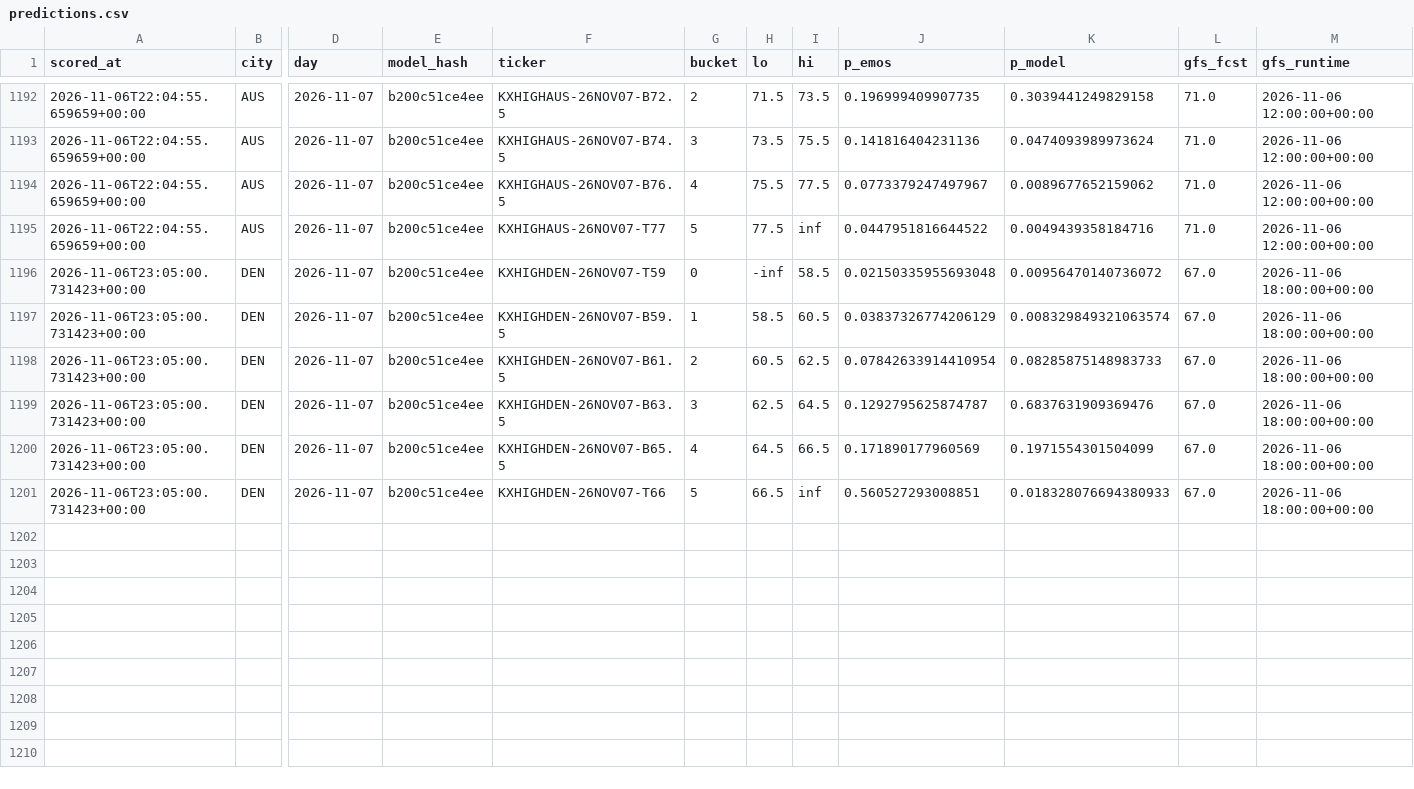
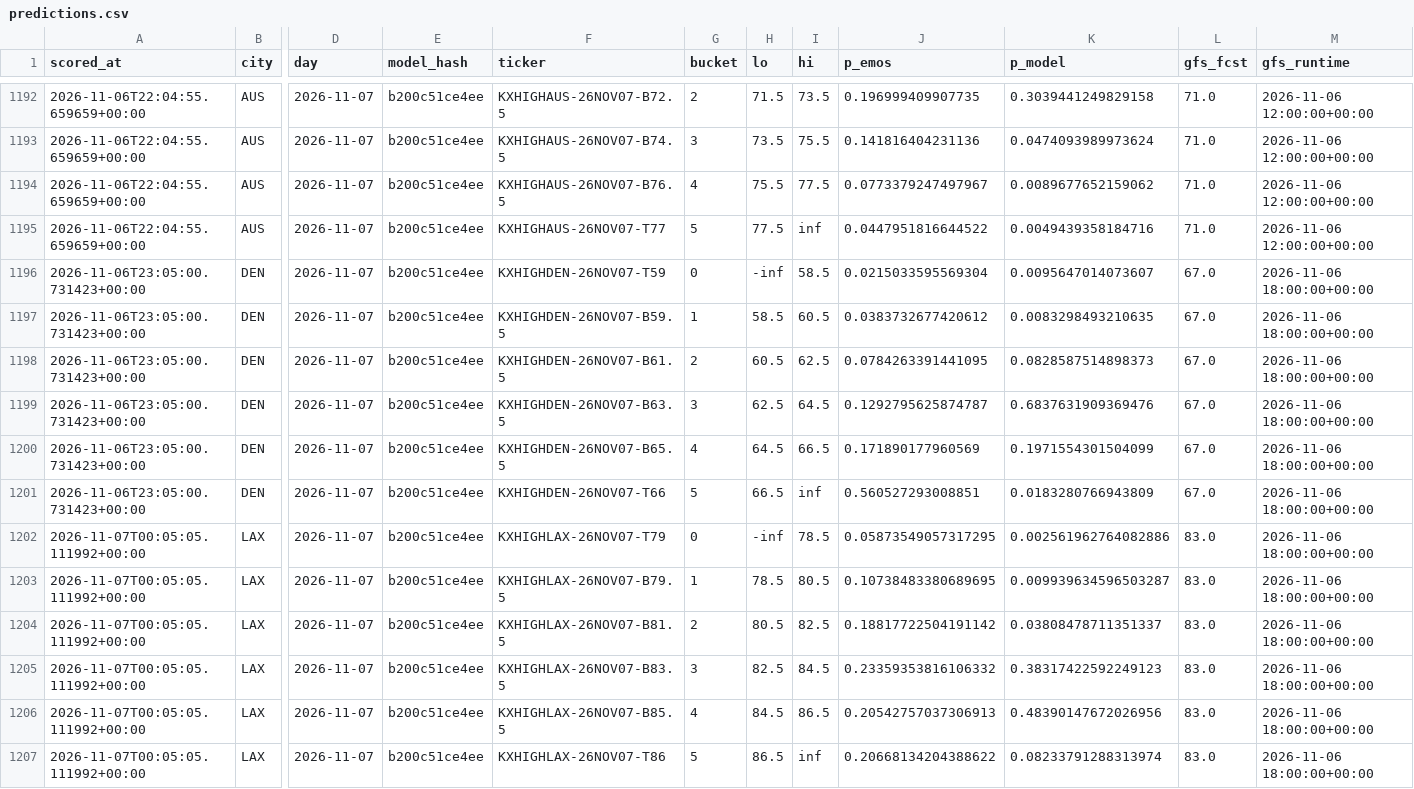
Before and after one commit to physicalreasoning/isotherm, a CSV file: predictions.csv, drawn as a sheet; only a part is shown, gaps mark what is left out; rows hold the shown columns only; the diff names each change by its address in the sheet, - before the commit and + after, or states it on an @@ line.

```diff
--- a/predictions.csv
+++ b/predictions.csv
-J1196 (p_emos): 0.02150335955693048
+J1196 (p_emos): 0.0215033595569304
-K1196 (p_model): 0.00956470140736072
+K1196 (p_model): 0.0095647014073607
-J1197 (p_emos): 0.03837326774206129
+J1197 (p_emos): 0.0383732677420612
-K1197 (p_model): 0.008329849321063574
+K1197 (p_model): 0.0083298493210635
-J1198 (p_emos): 0.07842633914410954
+J1198 (p_emos): 0.0784263391441095
-K1198 (p_model): 0.08285875148983733
+K1198 (p_model): 0.0828587514898373
-K1201 (p_model): 0.018328076694380933
+K1201 (p_model): 0.0183280766943809
+row 1202: 2026-11-07T00:05:05.111992+00:00 | LAX | 2026-11-07 | b200c51ce4ee | KXHIGHLAX-26NOV07-T79 | 0 | -inf | 78.5 | 0.05873549057317295 | 0.002561962764082886 | 83.0 | 2026-11-06 18:00:00+00:00
+row 1203: 2026-11-07T00:05:05.111992+00:00 | LAX | 2026-11-07 | b200c51ce4ee | KXHIGHLAX-26NOV07-B79.5 | 1 | 78.5 | 80.5 | 0.10738483380689695 | 0.009939634596503287 | 83.0 | 2026-11-06 18:00:00+00:00
+row 1204: 2026-11-07T00:05:05.111992+00:00 | LAX | 2026-11-07 | b200c51ce4ee | KXHIGHLAX-26NOV07-B81.5 | 2 | 80.5 | 82.5 | 0.18817722504191142 | 0.03808478711351337 | 83.0 | 2026-11-06 18:00:00+00:00
+row 1205: 2026-11-07T00:05:05.111992+00:00 | LAX | 2026-11-07 | b200c51ce4ee | KXHIGHLAX-26NOV07-B83.5 | 3 | 82.5 | 84.5 | 0.23359353816106332 | 0.38317422592249123 | 83.0 | 2026-11-06 18:00:00+00:00
+row 1206: 2026-11-07T00:05:05.111992+00:00 | LAX | 2026-11-07 | b200c51ce4ee | KXHIGHLAX-26NOV07-B85.5 | 4 | 84.5 | 86.5 | 0.20542757037306913 | 0.48390147672026956 | 83.0 | 2026-11-06 18:00:00+00:00
+row 1207: 2026-11-07T00:05:05.111992+00:00 | LAX | 2026-11-07 | b200c51ce4ee | KXHIGHLAX-26NOV07-T86 | 5 | 86.5 | inf | 0.20668134204388622 | 0.08233791288313974 | 83.0 | 2026-11-06 18:00:00+00:00
```
Also changed, not shown: runs.csv, 1 other file.
